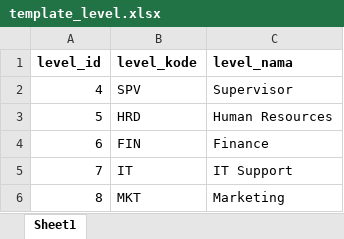
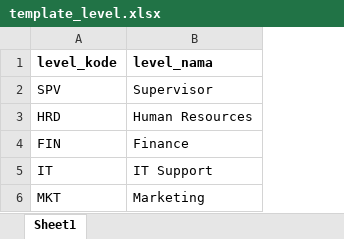
Before and after one commit to ayleenrq/PWL_POS, an Excel workbook: public/template_level.xlsx, sheet Sheet1, drawn as a sheet; values as stored, in another font and other column widths than the file's, no borders; the diff names each change by its address in the sheet, - before the commit and + after, or states it on an @@ line.

```diff
--- a/public/template_level.xlsx (sheet Sheet1)
+++ b/public/template_level.xlsx (sheet Sheet1)
-column A (level_id), rows 2-6: 4 | 5 | 6 | 7 | 8
```
Also changed, not shown: public/template_barang.xlsx, public/template_kategori.xlsx, 11 other files.
